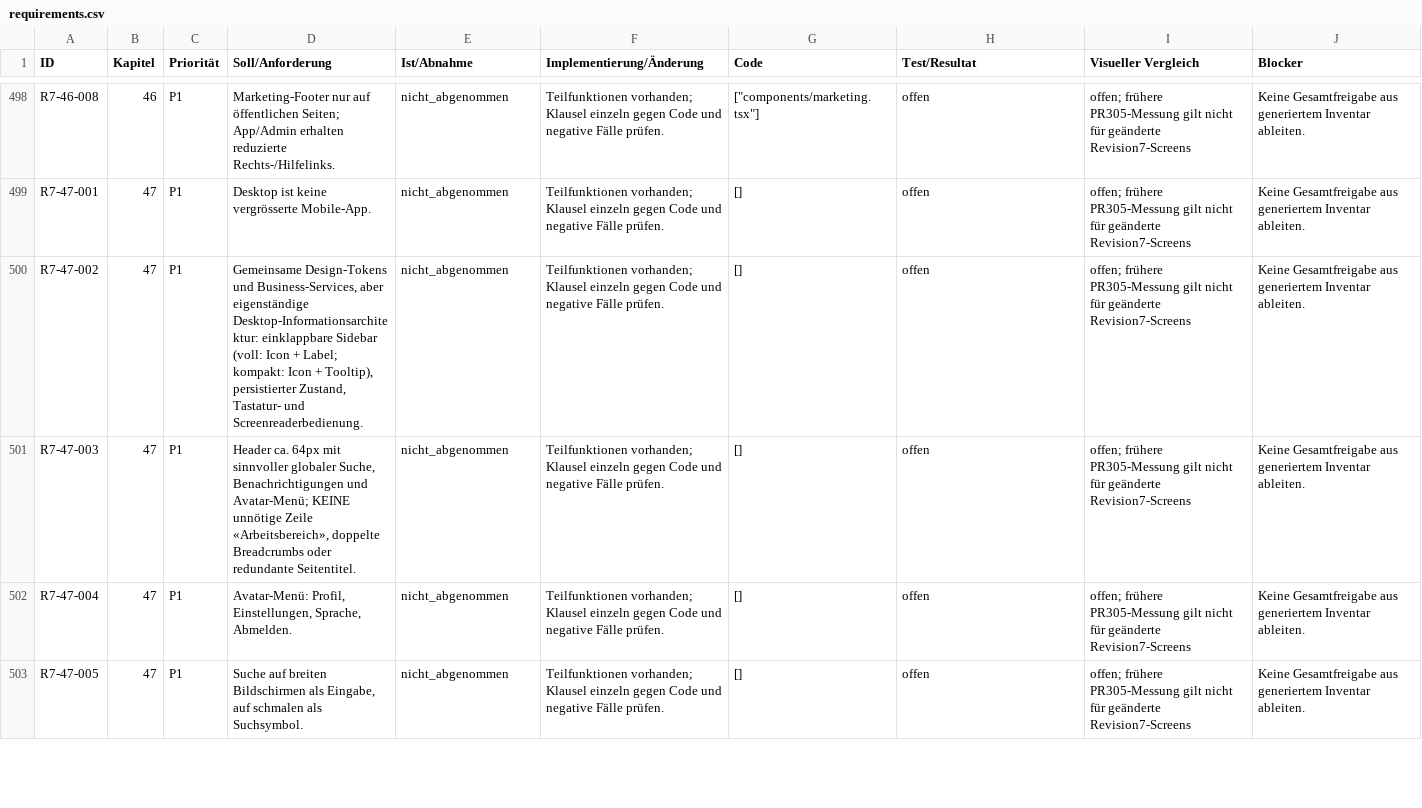
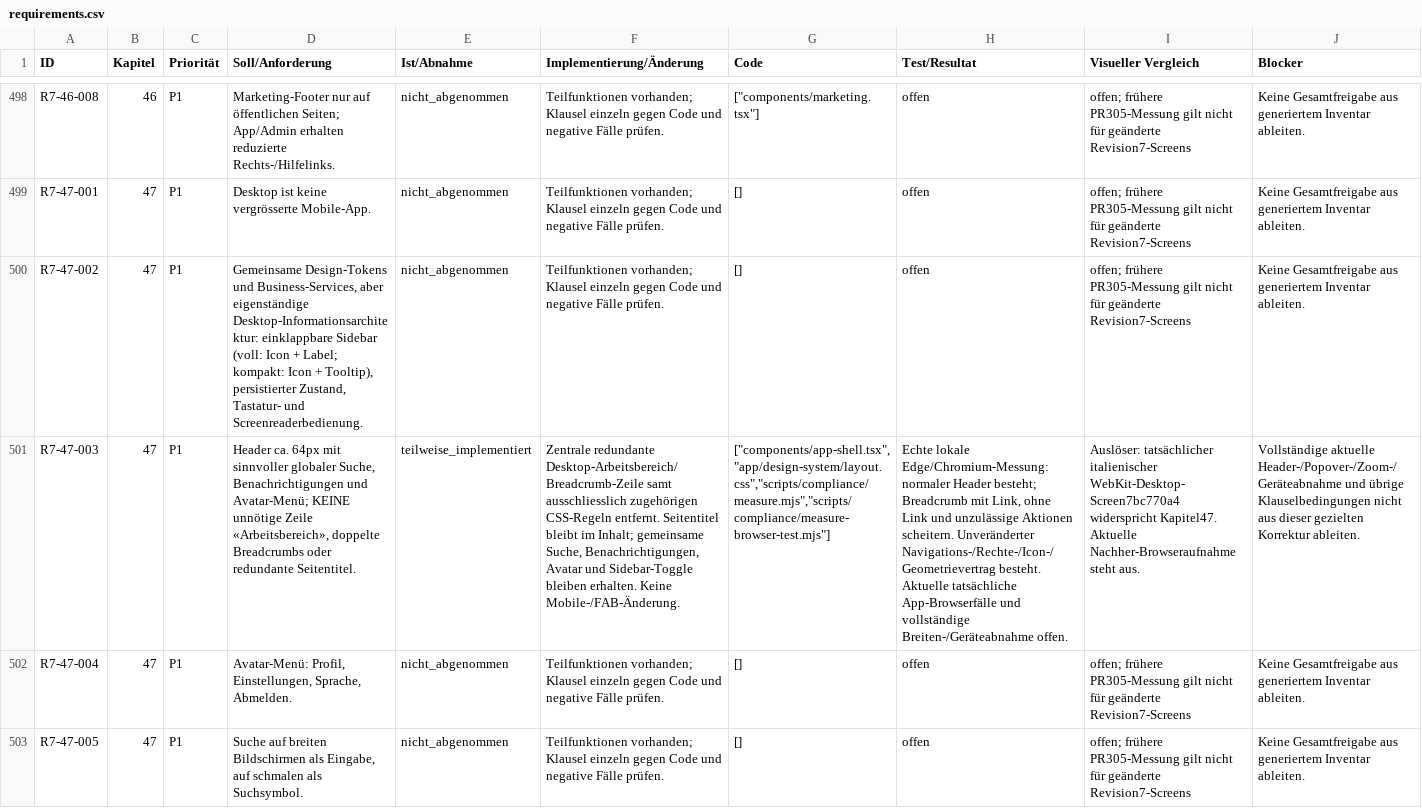
Before and after one commit to oemercam/binso_admin_azure, a CSV file: docs/audit/v25-revision7/requirements.csv, drawn as a sheet; only a part is shown, gaps mark what is left out; the diff names each change by its address in the sheet, - before the commit and + after, or states it on an @@ line.

```diff
--- a/docs/audit/v25-revision7/requirements.csv
+++ b/docs/audit/v25-revision7/requirements.csv
-E501 (Ist/Abnahme): nicht_abgenommen
+E501 (Ist/Abnahme): teilweise_implementiert
-F501 (Implementierung/Änderung): Teilfunktionen vorhanden; Klausel einzeln gegen Code und negative Fälle prüfen.
+F501 (Implementierung/Änderung): Zentrale redundante Desktop-Arbeitsbereich/Breadcrumb-Zeile samt ausschliesslich zugehörigen CSS-Regeln entfernt. Seitentitel bleibt im Inhalt; gemeinsame Suche, Benachrichtigungen, Avatar und Sidebar-Toggle bleiben erhalten. Keine Mobile-/FAB-Änderung.
-G501 (Code): []
+G501 (Code): ["components/app-shell.tsx","app/design-system/layout.css","scripts/compliance/measure.mjs","scripts/compliance/measure-browser-test.mjs"]
-H501 (Test/Resultat): offen
+H501 (Test/Resultat): Echte lokale Edge/Chromium-Messung: normaler Header besteht; Breadcrumb mit Link, ohne Link und unzulässige Aktionen scheitern. Unveränderter Navigations-/Rechte-/Icon-/Geometrievertrag besteht. Aktuelle tatsächliche App-Browserfälle und vollständige Breiten-/Geräteabnahme offen.
-I501 (Visueller Vergleich): offen; frühere PR305-Messung gilt nicht für geänderte Revision7-Screens
+I501 (Visueller Vergleich): Auslöser: tatsächlicher italienischer WebKit-Desktop-Screen7bc770a4 widerspricht Kapitel47. Aktuelle Nachher-Browseraufnahme steht aus.
-J501 (Blocker): Keine Gesamtfreigabe aus generiertem Inventar ableiten.
+J501 (Blocker): Vollständige aktuelle Header-/Popover-/Zoom-/Geräteabnahme und übrige Klauselbedingungen nicht aus dieser gezielten Korrektur ableiten.
```
Also changed, not shown: 25 other files.
